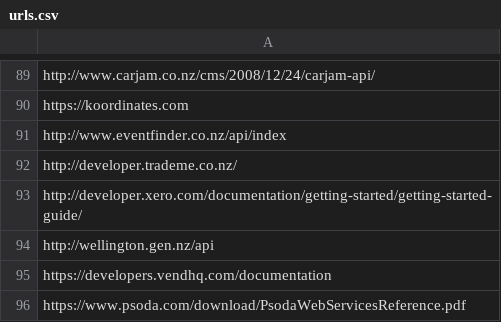
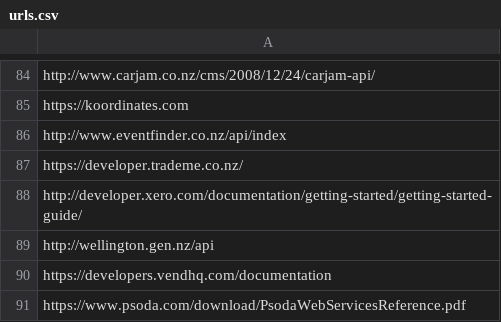
Before and after one commit to point-contents/new-zealand-data-1, a CSV file: urls.csv, drawn as a sheet; only a part is shown, gaps mark what is left out; the diff covers the shown part only.

```diff
--- a/urls.csv
+++ b/urls.csv
@@ -91,3 +86,3 @@ https://koordinates.com,
 http://www.eventfinder.co.nz/api/index,
-http://developer.trademe.co.nz/,
+https://developer.trademe.co.nz/,
 http://developer.xero.com/documentation/getting-started/getting-started-guide/,
```
Also changed, not shown: 8 removed rows and 6 edited cells elsewhere in this file.
